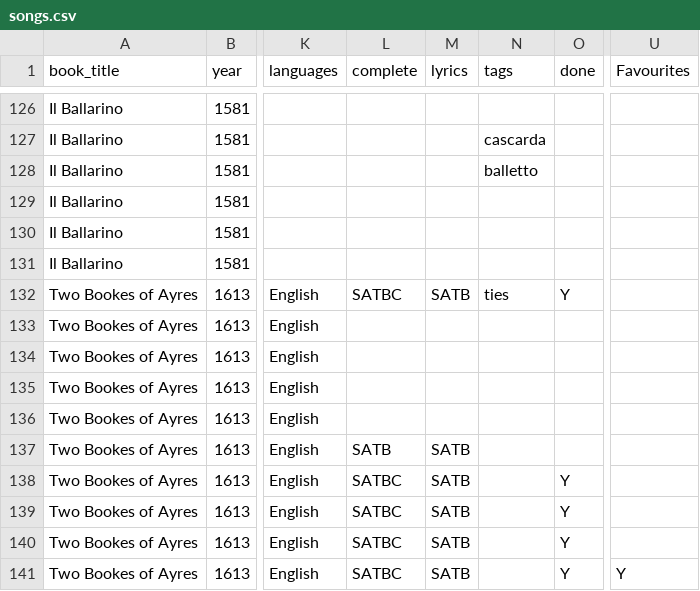
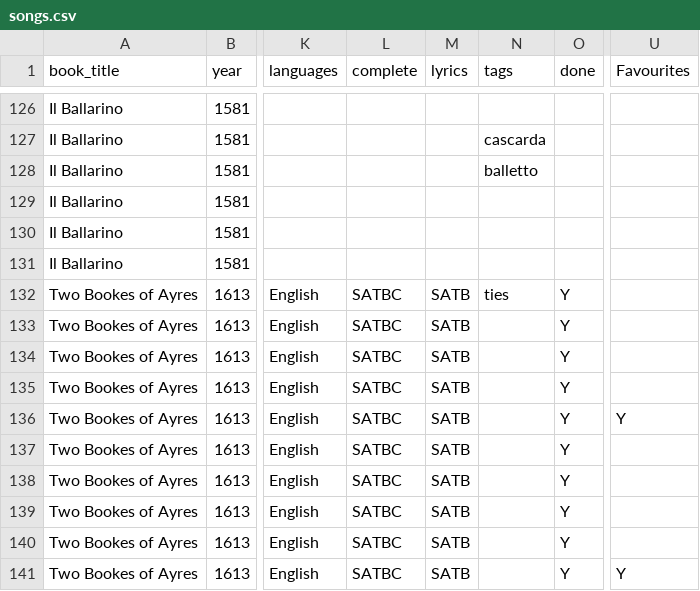
Before and after one commit to emmabadowski/emmabadowski.github.io, a CSV file: _data/songs.csv, drawn as a sheet; only a part is shown, gaps mark what is left out; the diff names each change by its address in the sheet, - before the commit and + after, or states it on an @@ line.

Commit message:
Added remaining campion book 1 songs (2-6) and full book 1-2 pdf

```diff
--- a/_data/songs.csv
+++ b/_data/songs.csv
-L133:L136 (complete): (empty)
+L133:L136 (complete): SATBC
-M133:M136 (lyrics): (empty)
+M133:M136 (lyrics): SATB
-O133:O137 (done): (empty)
+O133:O137 (done): Y
-U136 (Favourites): (empty)
+U136 (Favourites): Y
-L137 (complete): SATB
+L137 (complete): SATBC
```
Also changed, not shown: 6 other files.
